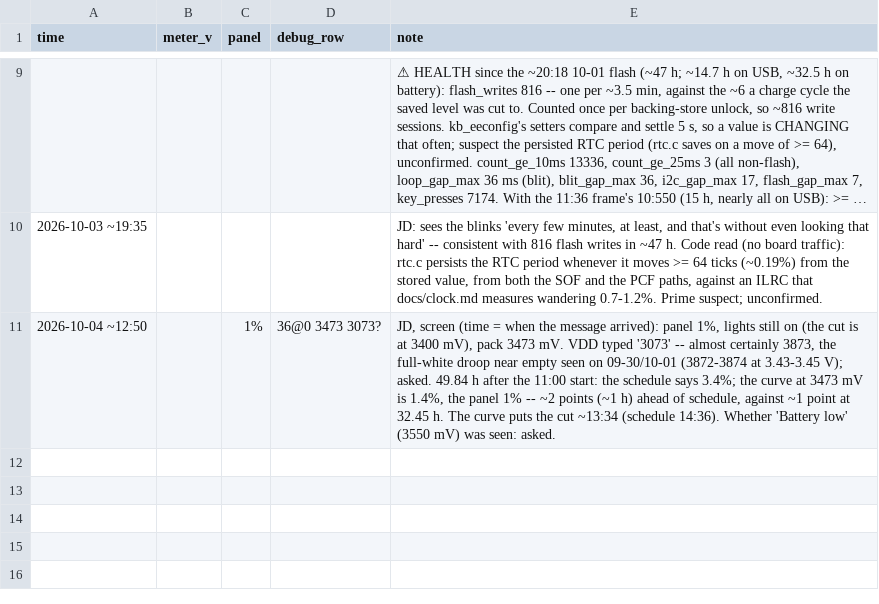
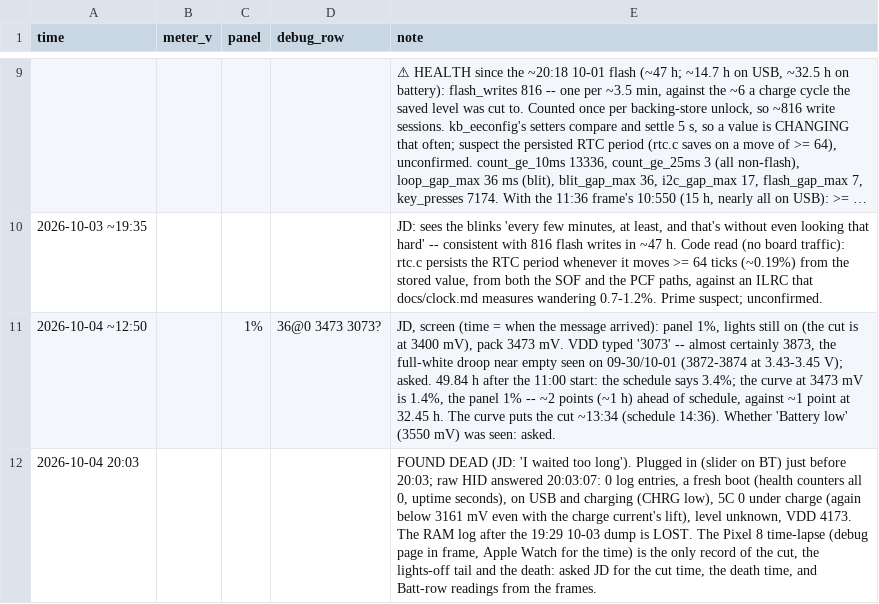
Before and after one commit to jdlien/ak820-pro, a CSV file: history/battery-2026-10-01-drain/readings.csv, drawn as a sheet; only a part is shown, gaps mark what is left out; long unchanged cells end in …; the diff names each change by its address in the sheet, - before the commit and + after, or states it on an @@ line.

```diff
--- a/history/battery-2026-10-01-drain/readings.csv
+++ b/history/battery-2026-10-01-drain/readings.csv
+row 12: 2026-10-04 20:03 |  |  |  | FOUND DEAD (JD: 'I waited too long'). Plugged in (slider on BT) just before 20:03; raw HID answered 20:03:07: 0 log entries, a fresh boot (health counters all 0, uptime seconds), on USB and charging (CHRG low), 5C 0 under charge (again below 3161 mV even with the charge current's lift), level unknown, VDD 4173. The RAM log after the 19:29 10-03 dump is LOST. The Pixel 8 time-lapse (debug page in frame, Apple Watch for the time) is the only record of the cut, the lights-off tail and the death: asked JD for the cut time, the death time, and Batt-row readings from the frames.
```
Also changed, not shown: 2 other files.
